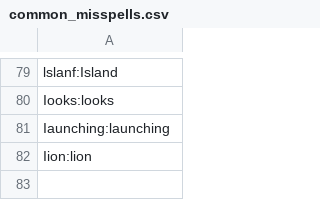
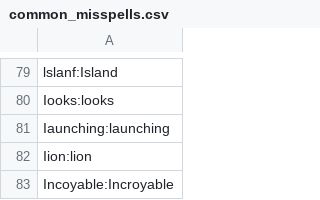
Before and after one commit to adrienbricchi/sub-titles-auto-correct, a CSV file: Corrector/Utils/StringsMaps/common_misspells.csv, drawn as a sheet; only a part is shown, gaps mark what is left out.

```diff
--- a/Corrector/Utils/StringsMaps/common_misspells.csv
+++ b/Corrector/Utils/StringsMaps/common_misspells.csv
@@ -82 +82,2 @@ Iaunching:launching
 Iion:lion
+Incoyable:Incroyable
```
Also changed, not shown: Corrector/Utils/StringsMaps/LettersMaps/I_trusted.csv, 4 other files.
